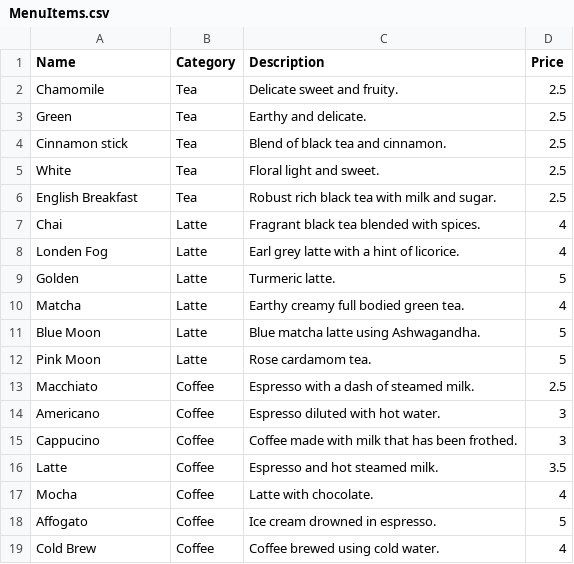
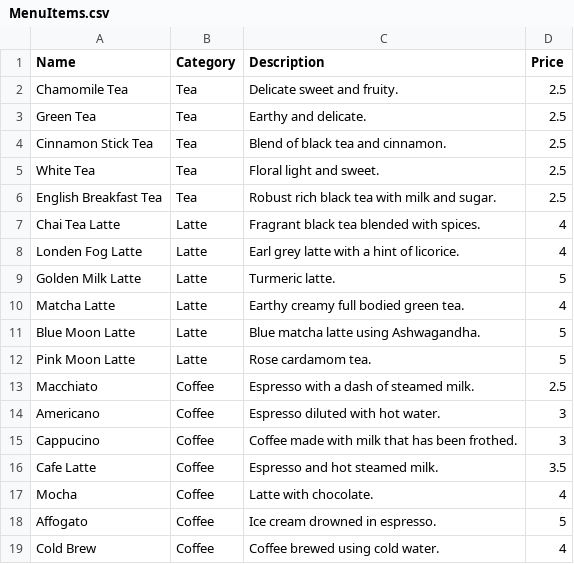
Before and after one commit to linzchang/DevBuild_Midterm, a CSV file: PointOfSale/PointOfSale/bin/Debug/MenuItems.csv, drawn as a sheet.

Commit message:
Added Payment class and made edits to Product class.  User can purchase multiple items

```diff
--- a/PointOfSale/PointOfSale/bin/Debug/MenuItems.csv
+++ b/PointOfSale/PointOfSale/bin/Debug/MenuItems.csv
@@ -1,13 +1,13 @@
 Name,Category,Description,Price
-Chamomile ,Tea,Delicate sweet and fruity.,2.5
-Green,Tea,Earthy and delicate.,2.5
-Cinnamon stick,Tea,Blend of black tea and cinnamon.,2.5
-White,Tea,Floral  light and sweet.,2.5
-English Breakfast,Tea,Robust rich black tea with milk and sugar.,2.5
-Chai,Latte,Fragrant black tea blended with spices.,4
-Londen Fog,Latte,Earl grey latte with a hint of licorice.,4
-Golden,Latte,Turmeric latte.,5
-Matcha,Latte,Earthy creamy full bodied green tea.,4
-Blue Moon,Latte,Blue matcha latte using Ashwagandha.,5
-Pink Moon,Latte,Rose cardamom tea.,5
+Chamomile Tea,Tea,Delicate sweet and fruity.,2.5
+Green Tea,Tea,Earthy and delicate.,2.5
+Cinnamon Stick Tea,Tea,Blend of black tea and cinnamon.,2.5
+White Tea,Tea,Floral  light and sweet.,2.5
+English Breakfast Tea,Tea,Robust rich black tea with milk and sugar.,2.5
+Chai Tea Latte,Latte,Fragrant black tea blended with spices.,4
+Londen Fog Latte,Latte,Earl grey latte with a hint of licorice.,4
+Golden Milk Latte,Latte,Turmeric latte.,5
+Matcha Latte,Latte,Earthy creamy full bodied green tea.,4
+Blue Moon Latte,Latte,Blue matcha latte using Ashwagandha.,5
+Pink Moon Latte,Latte,Rose cardamom tea.,5
 Macchiato,Coffee,Espresso with a dash of steamed milk.,2.5
@@ -15,3 +15,3 @@ Americano,Coffee,Espresso diluted with hot water.,3
 Cappucino,Coffee,Coffee made with milk that has been frothed.,3
-Latte,Coffee,Espresso and hot steamed milk.,3.5
+Cafe Latte,Coffee,Espresso and hot steamed milk.,3.5
 Mocha,Coffee,Latte with chocolate.,4
```
Also changed, not shown: 28 other files.
